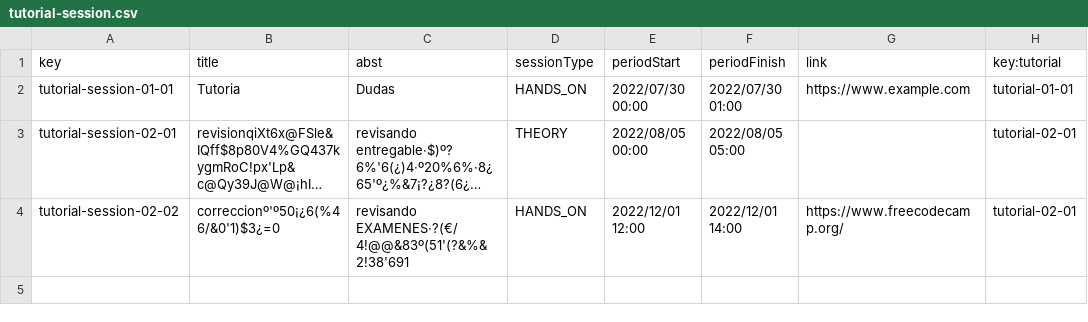
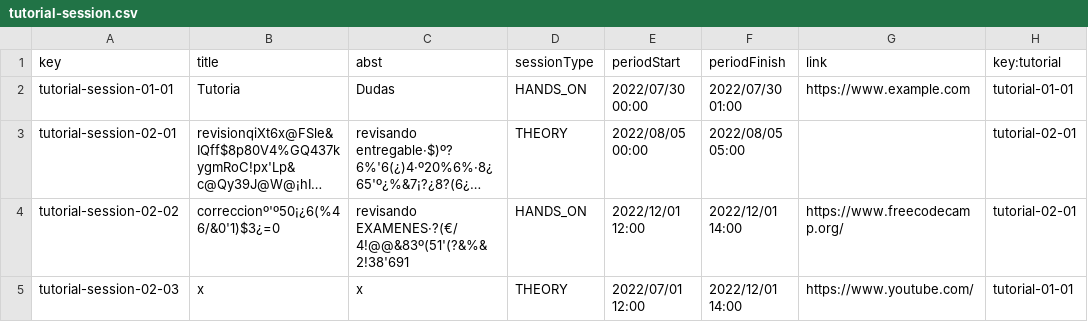
Before and after one commit to josrojrom1/C1.04.02, a CSV file: src/main/webapp/WEB-INF/resources/sample-data/tutorial-session.csv, drawn as a sheet; long unchanged cells end in …; the diff names each change by its address in the sheet, - before the commit and + after, or states it on an @@ line.

```diff
--- a/src/main/webapp/WEB-INF/resources/sample-data/tutorial-session.csv
+++ b/src/main/webapp/WEB-INF/resources/sample-data/tutorial-session.csv
+row 5: tutorial-session-02-03 | x | x | THEORY | 2022/07/01 12:00 | 2022/12/01 14:00 | https://www.youtube.com/ | tutorial-01-01
```
Also changed, not shown: src/main/webapp/WEB-INF/resources/sample-data/assistant.csv, src/main/webapp/WEB-INF/resources/sample-data/tutorial.csv.
